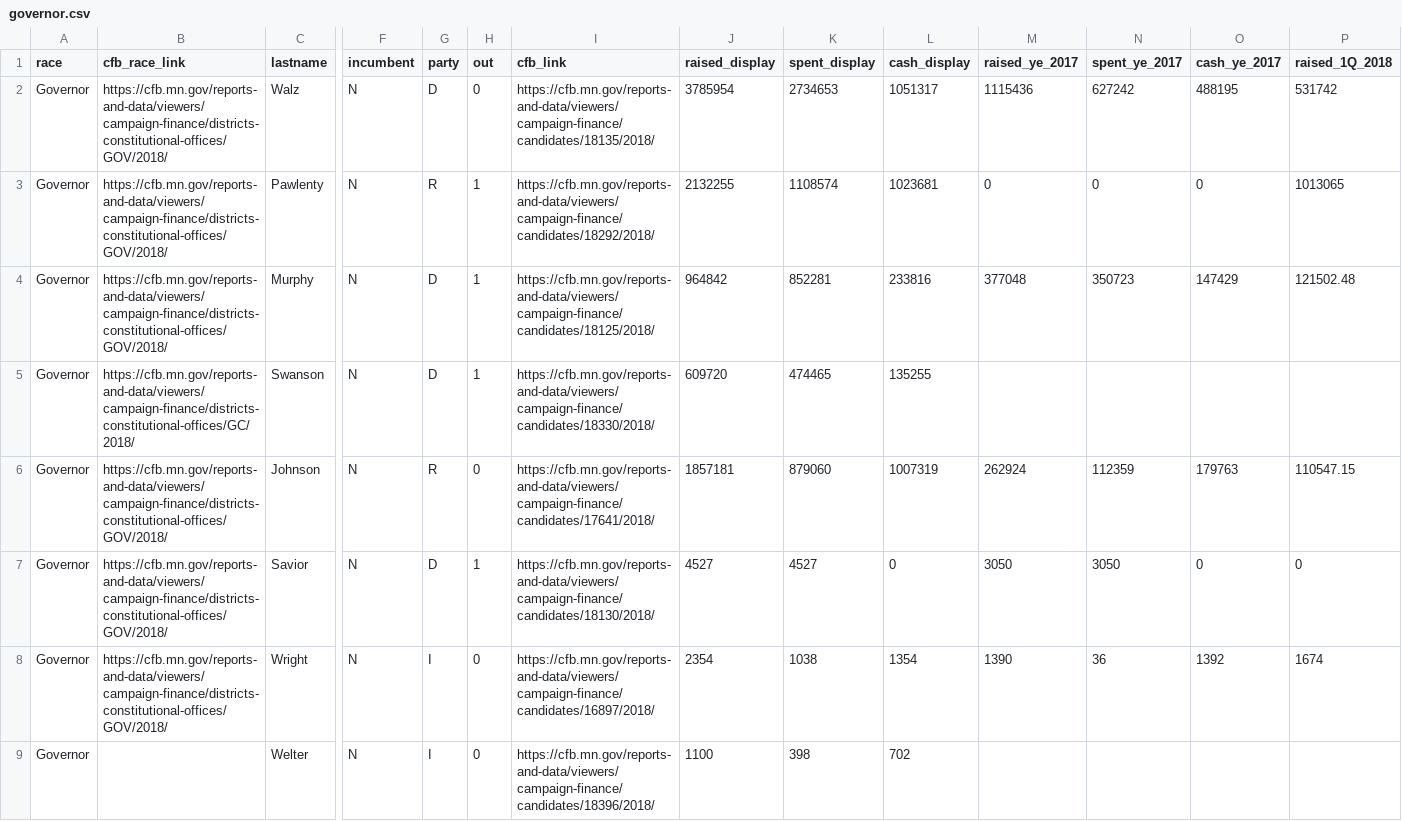
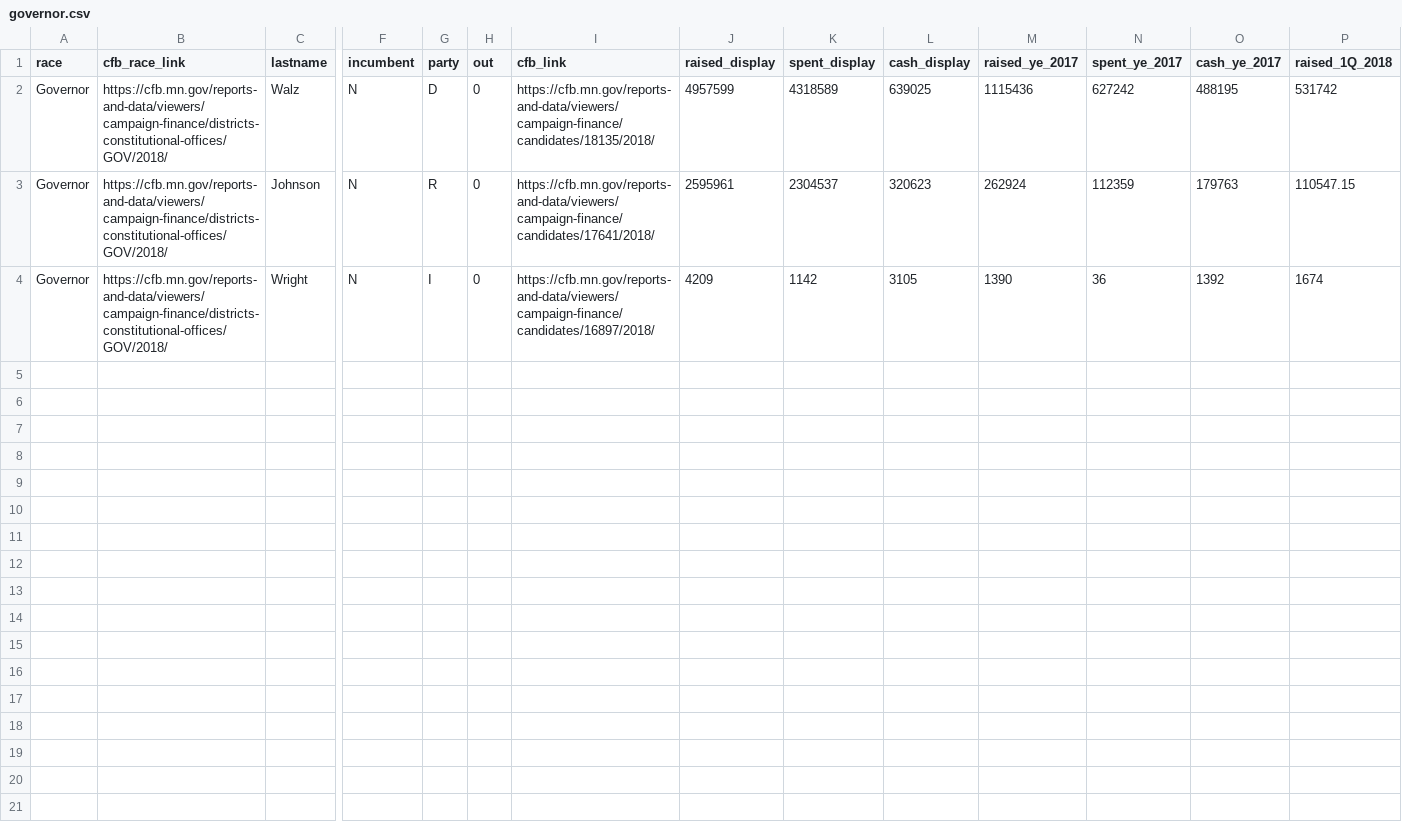
Before and after one commit to striblab/campfi-2018, a CSV file: sources/governor.csv, drawn as a sheet; only a part is shown, gaps mark what is left out; removed rows and columns are numbered as before the commit, all else as after; rows hold the shown columns only; the diff names each change by its address in the sheet, - before the commit and + after, or states it on an @@ line.

Commit message:
New data

```diff
--- a/sources/governor.csv
+++ b/sources/governor.csv
-J2 (raised_display): 3785954
+J2 (raised_display): 4957599
-K2 (spent_display): 2734653
+K2 (spent_display): 4318589
-L2 (cash_display): 1051317
+L2 (cash_display): 639025
-row 3: Governor | https://cfb.mn.gov/reports-and-data/viewers/campaign-finance/districts-constitutional-offices/GOV/2018/ | Pawlenty | N | R | 1 | https://cfb.mn.gov/reports-and-data/viewers/campaign-finance/candidates/18292/2018/ | 2132255 | 1108574 | 1023681 | 0 | 0 | 0 | 1013065
-row 4: Governor | https://cfb.mn.gov/reports-and-data/viewers/campaign-finance/districts-constitutional-offices/GOV/2018/ | Murphy | N | D | 1 | https://cfb.mn.gov/reports-and-data/viewers/campaign-finance/candidates/18125/2018/ | 964842 | 852281 | 233816 | 377048 | 350723 | 147429 | 121502.48
-row 5: Governor | https://cfb.mn.gov/reports-and-data/viewers/campaign-finance/districts-constitutional-offices/GC/2018/ | Swanson | N | D | 1 | https://cfb.mn.gov/reports-and-data/viewers/campaign-finance/candidates/18330/2018/ | 609720 | 474465 | 135255
-J3 (raised_display): 1857181
+J3 (raised_display): 2595961
-K3 (spent_display): 879060
+K3 (spent_display): 2304537
-L3 (cash_display): 1007319
+L3 (cash_display): 320623
-row 7: Governor | https://cfb.mn.gov/reports-and-data/viewers/campaign-finance/districts-constitutional-offices/GOV/2018/ | Savior | N | D | 1 | https://cfb.mn.gov/reports-and-data/viewers/campaign-finance/candidates/18130/2018/ | 4527 | 4527 | 0 | 3050 | 3050 | 0 | 0
-J4 (raised_display): 2354
+J4 (raised_display): 4209
-K4 (spent_display): 1038
+K4 (spent_display): 1142
-L4 (cash_display): 1354
+L4 (cash_display): 3105
-row 9: Governor |  | Welter | N | I | 0 | https://cfb.mn.gov/reports-and-data/viewers/campaign-finance/candidates/18396/2018/ | 1100 | 398 | 702
```
Also changed, not shown: 2 other files.
